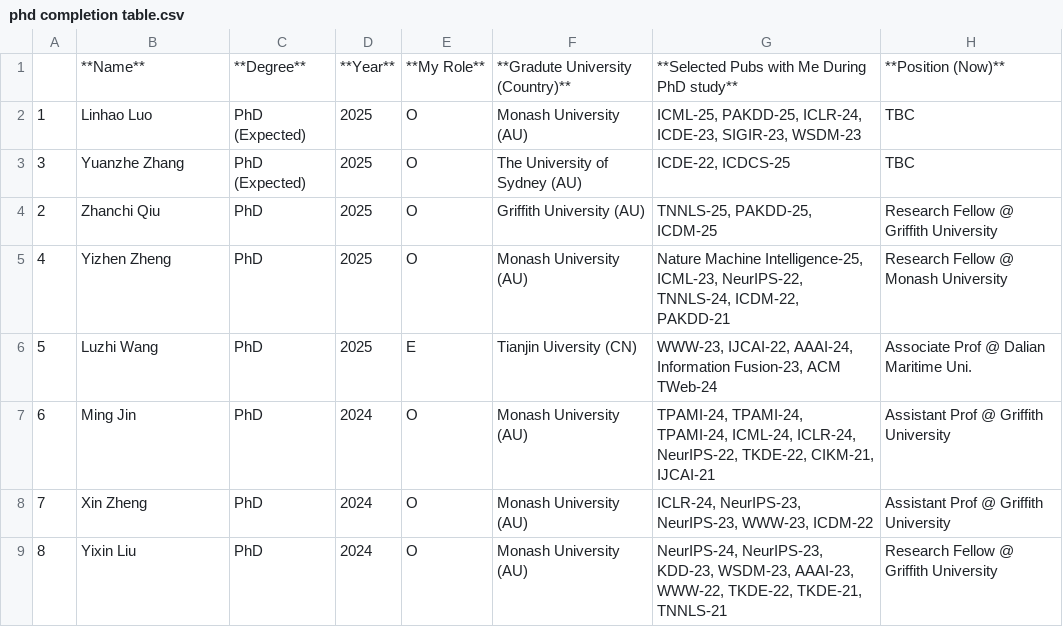
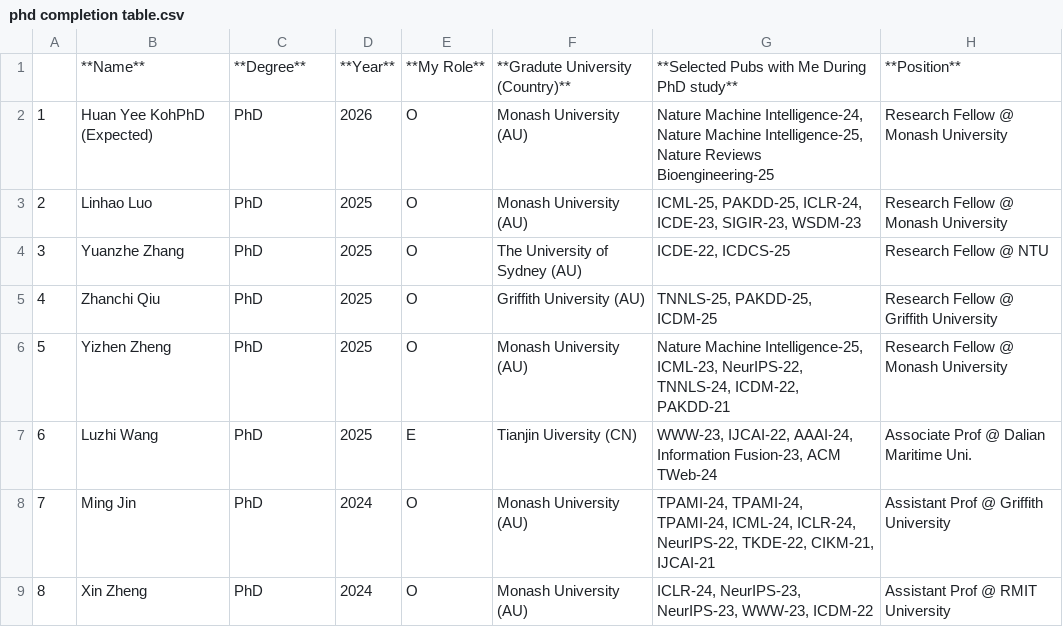
Before and after one commit to trust-agi/trust-agi.github.io, a CSV file: content/people/phd completion table.csv, drawn as a sheet; only a part is shown; the diff covers the shown part only.

```diff
--- a/content/people/phd completion table.csv
+++ b/content/people/phd completion table.csv
@@ -1,9 +1,9 @@
-,**Name**,**Degree**,**Year**,**My Role**,**Gradute  University (Country)**,**Selected Pubs with Me During PhD study**,**Position (Now)**
-1,Linhao Luo,PhD (Expected),2025,O,Monash University (AU),"ICML-25, PAKDD-25, ICLR-24, ICDE-23, SIGIR-23, WSDM-23",TBC
-3,Yuanzhe Zhang,PhD (Expected),2025,O,The University of Sydney (AU),"ICDE-22, ICDCS-25",TBC
-2,Zhanchi Qiu,PhD,2025,O,Griffith University (AU),"TNNLS-25, PAKDD-25, ICDM-25",Research Fellow @ Griffith University
-4,Yizhen Zheng,PhD,2025,O,Monash University (AU),"Nature Machine Intelligence-25, ICML-23, NeurIPS-22, TNNLS-24, ICDM-22, PAKDD-21",Research Fellow @ Monash University
-5,Luzhi Wang,PhD,2025,E,Tianjin Uiversity (CN),"WWW-23, IJCAI-22, AAAI-24, Information Fusion-23, ACM TWeb-24",Associate Prof @ Dalian Maritime Uni.
-6,Ming Jin,PhD,2024,O,Monash University (AU),"TPAMI-24, TPAMI-24, TPAMI-24, ICML-24, ICLR-24, NeurIPS-22, TKDE-22, CIKM-21, IJCAI-21",Assistant Prof @ Griffith University
-7,Xin Zheng,PhD,2024,O,Monash University (AU),"ICLR-24, NeurIPS-23, NeurIPS-23, WWW-23, ICDM-22",Assistant Prof @ Griffith University
-8,Yixin Liu,PhD,2024,O,Monash University (AU),"NeurIPS-24, NeurIPS-23, KDD-23, WSDM-23, AAAI-23, WWW-22, TKDE-22, TKDE-21, TNNLS-21",Research Fellow @ Griffith University
+,**Name**,**Degree**,**Year**,**My Role**,**Gradute  University (Country)**,**Selected Pubs with Me During PhD study**,**Position**
+1,Huan Yee KohPhD (Expected),PhD,2026,O,Monash University (AU),"Nature Machine Intelligence-24, Nature Machine Intelligence-25, Nature Reviews Bioengineering-25",Research Fellow @ Monash University
+2,Linhao Luo,PhD,2025,O,Monash University (AU),"ICML-25, PAKDD-25, ICLR-24, ICDE-23, SIGIR-23, WSDM-23",Research Fellow @ Monash University
+3,Yuanzhe Zhang,PhD,2025,O,The University of Sydney (AU),"ICDE-22, ICDCS-25",Research Fellow @ NTU
+4,Zhanchi Qiu,PhD,2025,O,Griffith University (AU),"TNNLS-25, PAKDD-25, ICDM-25",Research Fellow @ Griffith University
+5,Yizhen Zheng,PhD,2025,O,Monash University (AU),"Nature Machine Intelligence-25, ICML-23, NeurIPS-22, TNNLS-24, ICDM-22, PAKDD-21",Research Fellow @ Monash University
+6,Luzhi Wang,PhD,2025,E,Tianjin Uiversity (CN),"WWW-23, IJCAI-22, AAAI-24, Information Fusion-23, ACM TWeb-24",Associate Prof @ Dalian Maritime Uni.
+7,Ming Jin,PhD,2024,O,Monash University (AU),"TPAMI-24, TPAMI-24, TPAMI-24, ICML-24, ICLR-24, NeurIPS-22, TKDE-22, CIKM-21, IJCAI-21",Assistant Prof @ Griffith University
+8,Xin Zheng,PhD,2024,O,Monash University (AU),"ICLR-24, NeurIPS-23, NeurIPS-23, WWW-23, ICDM-22",Assistant Prof @ RMIT University
```
Also changed, not shown: 1 added row and 50 edited cells elsewhere in this file, 9 other files.
